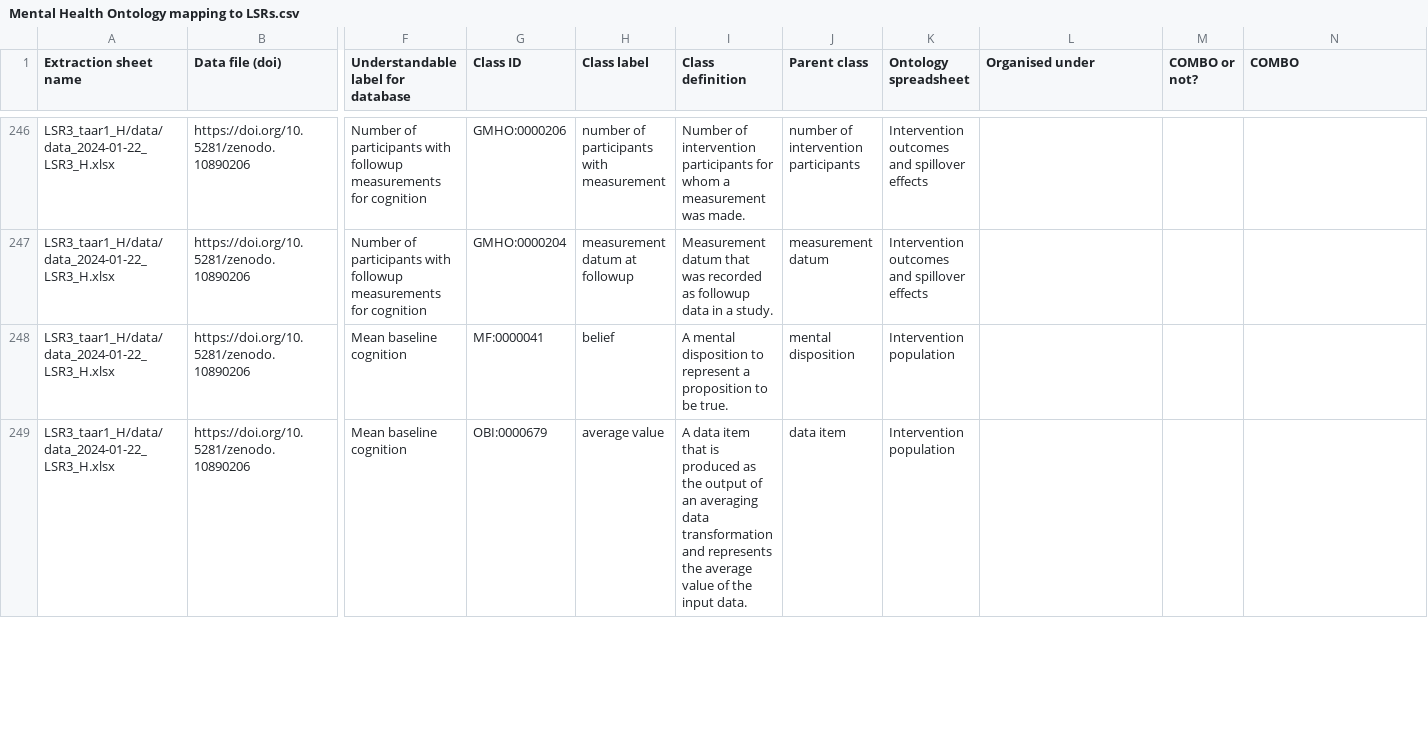
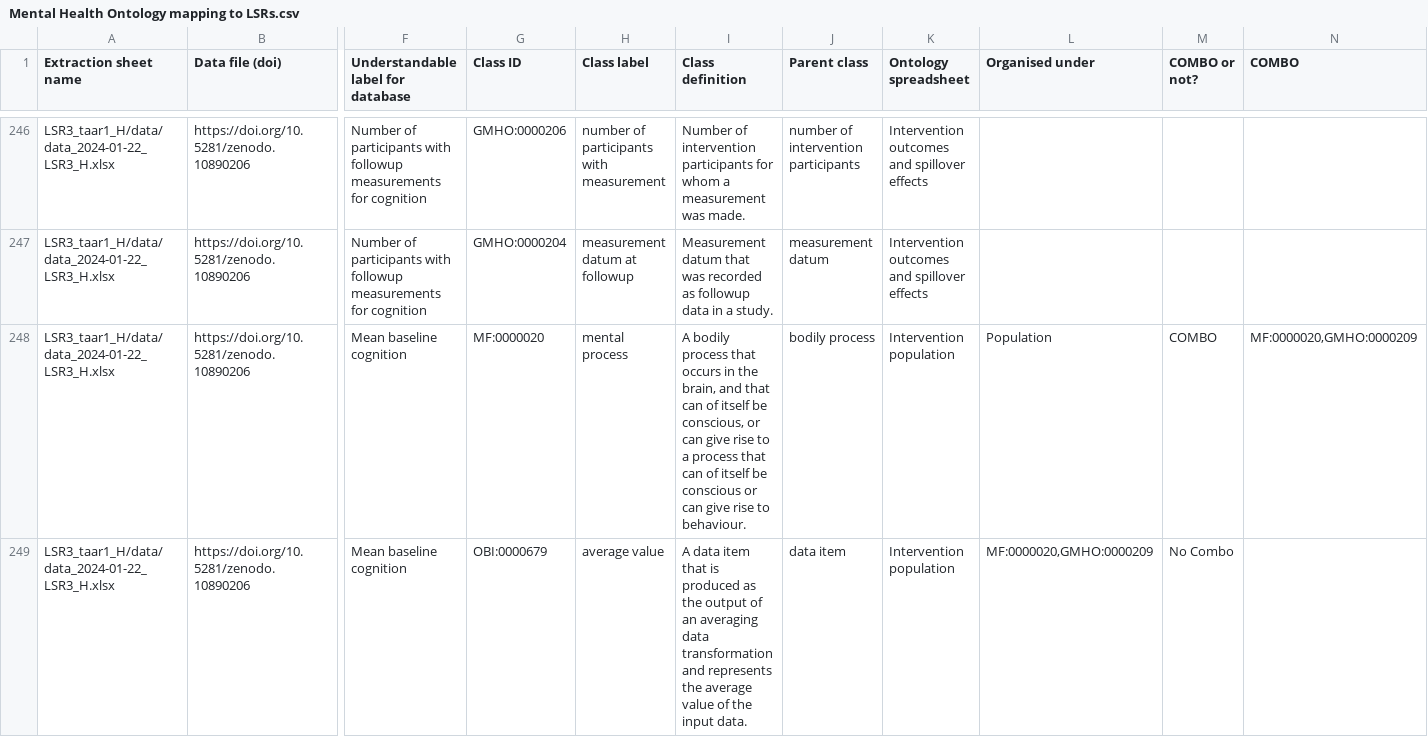
Before and after one commit to galenos-project/mental-health-ontology, a CSV file: Mapping to LSRs/Mental Health Ontology mapping to LSRs.csv, drawn as a sheet; only a part is shown, gaps mark what is left out; the diff covers the shown part only; the diff names each change by its address in the sheet, - before the commit and + after, or states it on an @@ line.

```diff
--- a/Mapping to LSRs/Mental Health Ontology mapping to LSRs.csv
+++ b/Mapping to LSRs/Mental Health Ontology mapping to LSRs.csv
-G248 (Class ID): MF:0000041
+G248 (Class ID): MF:0000020
-H248 (Class label): belief
+H248 (Class label): mental process
-I248 (Class definition): A mental disposition to represent a proposition to be true.
+I248 (Class definition): A bodily process that occurs in the brain, and that can of itself be conscious, or can give rise to a process that can of itself be conscious or can give rise to behaviour.
-J248 (Parent class): mental disposition
+J248 (Parent class): bodily process
-L248 (Organised under): (empty)
+L248 (Organised under): Population
-M248 (COMBO or not?): (empty)
+M248 (COMBO or not?): COMBO
-N248 (COMBO): (empty)
+N248 (COMBO): MF:0000020,GMHO:0000209
-L249 (Organised under): (empty)
+L249 (Organised under): MF:0000020,GMHO:0000209
-M249 (COMBO or not?): (empty)
+M249 (COMBO or not?): No Combo
```
Also changed, not shown: 3 edited cells elsewhere in this file.
